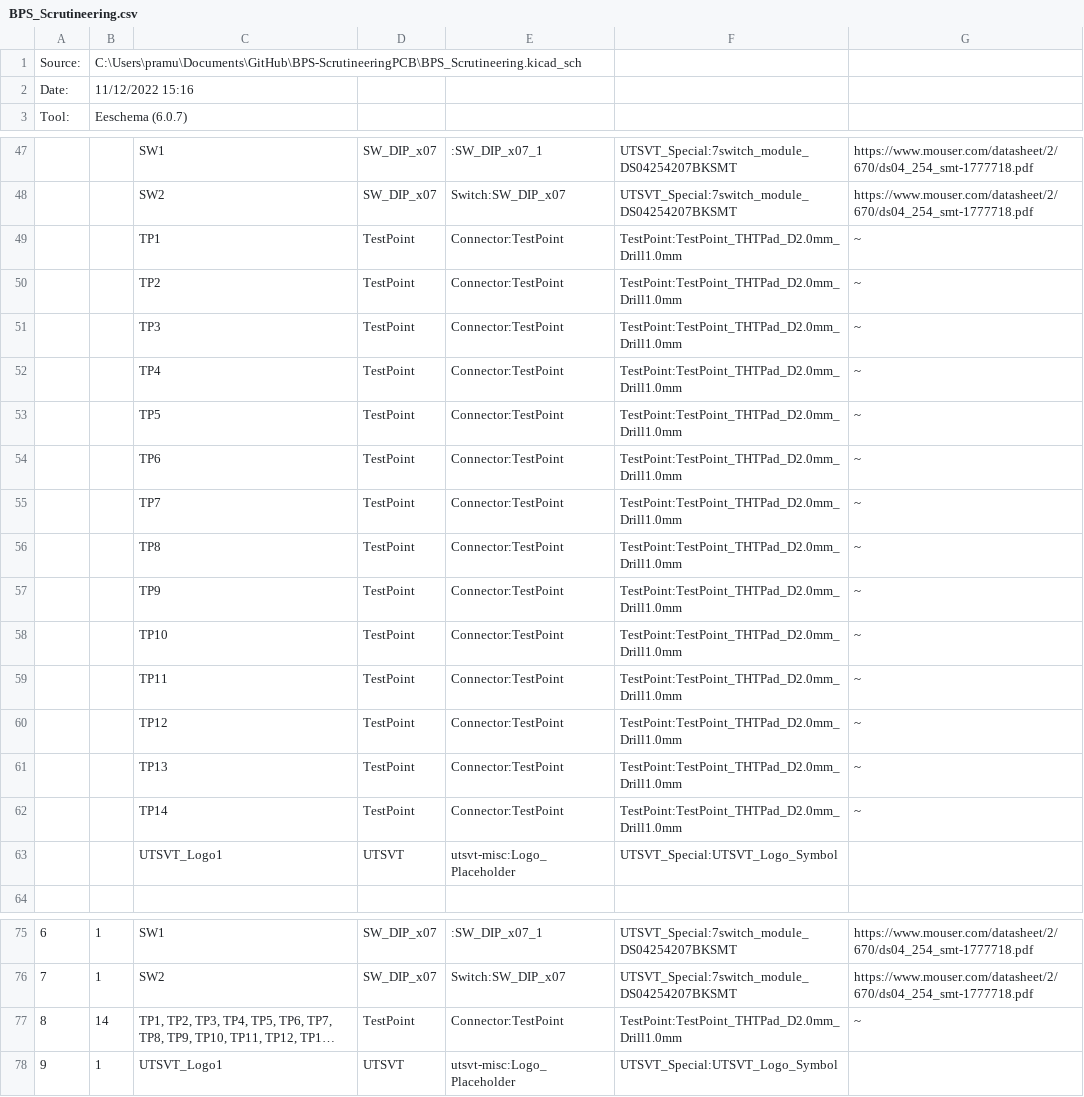
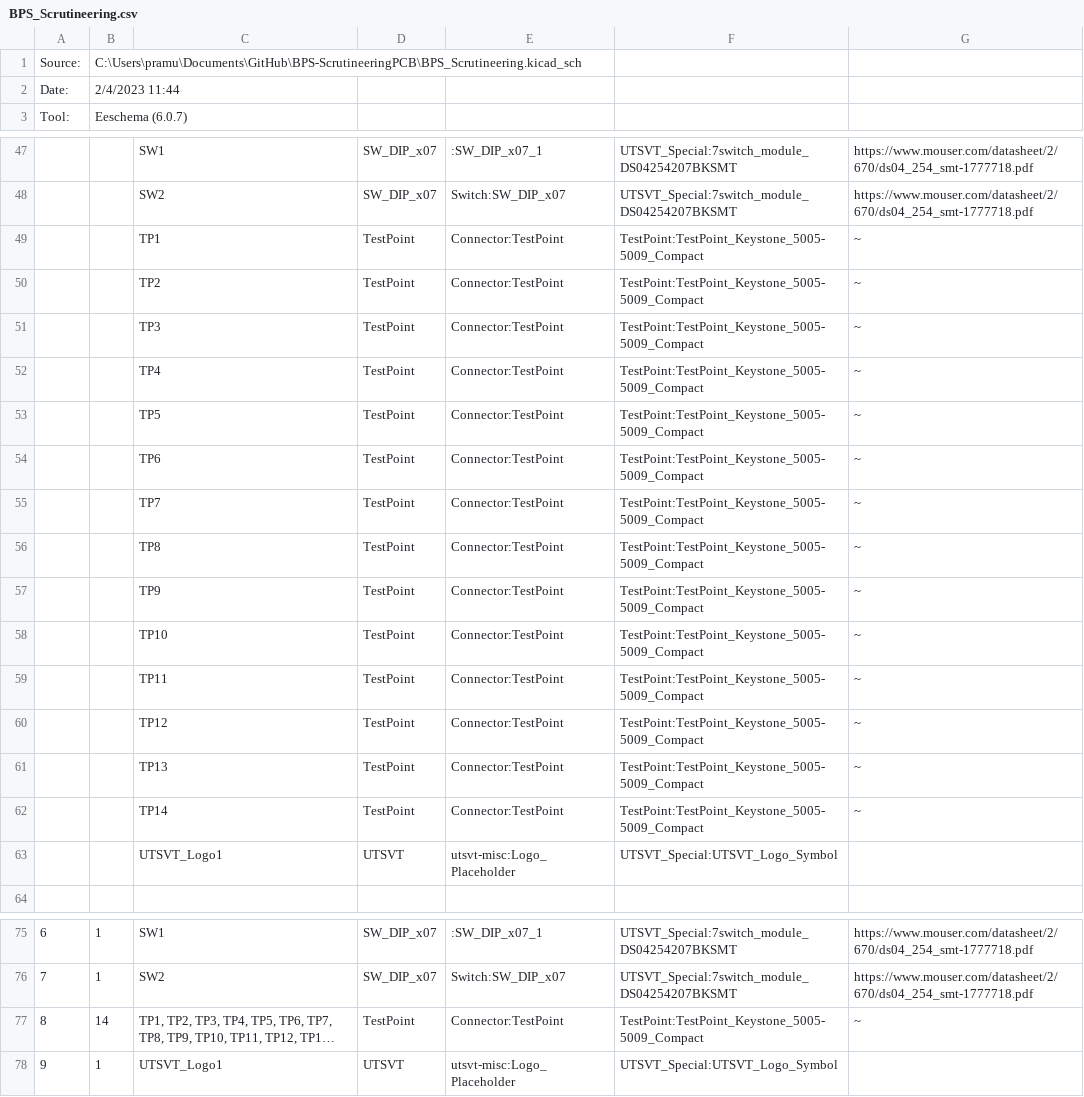
Before and after one commit to lhr-solar/BPS-ScrutineeringPCB, a CSV file: BPS_Scrutineering.csv, drawn as a sheet; only a part is shown, gaps mark what is left out; long unchanged cells end in …; the diff names each change by its address in the sheet, - before the commit and + after, or states it on an @@ line.

Commit message:
Generated separate NPTH and PTH drill files; Updated bom

```diff
--- a/BPS_Scrutineering.csv
+++ b/BPS_Scrutineering.csv
-B2: 11/12/2022 15:16
+B2: 2/4/2023 11:44
-F49:F62: TestPoint:TestPoint_THTPad_D2.0mm_Drill1.0mm
+F49:F62: TestPoint:TestPoint_Keystone_5005-5009_Compact
-F77: TestPoint:TestPoint_THTPad_D2.0mm_Drill1.0mm
+F77: TestPoint:TestPoint_Keystone_5005-5009_Compact
```
Also changed, not shown: 3 other files.
